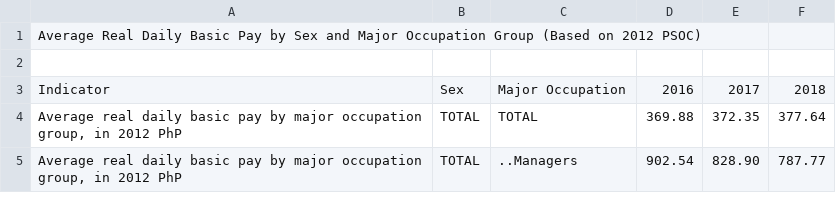
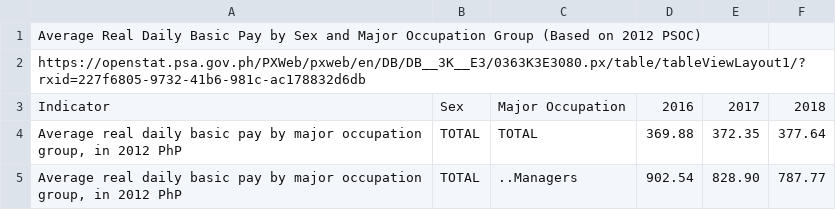
Before and after one commit to Mark-Jayson/RAGSample, a CSV file: data/AverageBySexAndMajorOccupation2012.csv, drawn as a sheet; only a part is shown.

Commit message:
Update AverageBySexAndMajorOccupation2012.csv

```diff
--- a/data/AverageBySexAndMajorOccupation2012.csv
+++ b/data/AverageBySexAndMajorOccupation2012.csv
@@ -1,3 +1,3 @@
 "Average Real Daily Basic Pay by Sex and Major Occupation Group (Based on 2012 PSOC)"
-
+"https://openstat.psa.gov.ph/PXWeb/pxweb/en/DB/DB__3K__E3/0363K3E3080.px/table/tableViewLayout1/?rxid=227f6805-9732-41b6-981c-ac178832d6db"
 "Indicator";"Sex";"Major Occupation";"2016";"2017";"2018"
```
